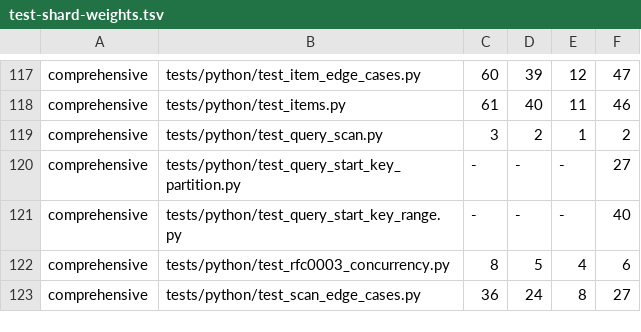
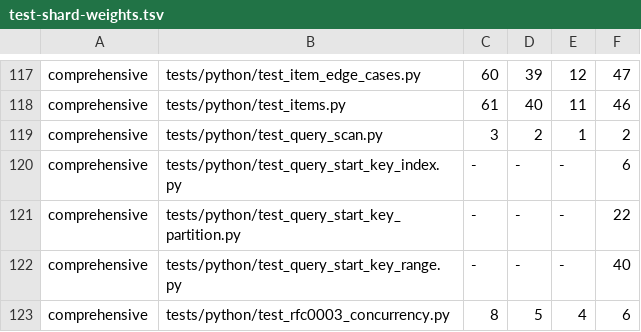
Before and after one commit to ExtendDB/extenddb, a TSV file: devtools/test-shard-weights.tsv, drawn as a sheet; only a part is shown, gaps mark what is left out; the shorter side is filled out with more unchanged rows.

Commit message:
ci: give test_query_start_key_index.py its own Cassandra weight
The Cassandra column counted the 5.5 s of
tests/python/test_query_start_key_index.py under
test_query_start_key_partition.py, which took 21.7 s by itself in the
same job. Each file now has its own weight. The weights only balance
the shards, so no test moves in or out of a run.

```diff
--- a/devtools/test-shard-weights.tsv
+++ b/devtools/test-shard-weights.tsv
@@ -119,3 +119,4 @@ comprehensive	tests/python/test_items.py	61	40	11	46
 comprehensive	tests/python/test_query_scan.py	3	2	1	2
-comprehensive	tests/python/test_query_start_key_partition.py	-	-	-	27
+comprehensive	tests/python/test_query_start_key_index.py	-	-	-	6
+comprehensive	tests/python/test_query_start_key_partition.py	-	-	-	22
 comprehensive	tests/python/test_query_start_key_range.py	-	-	-	40
```
